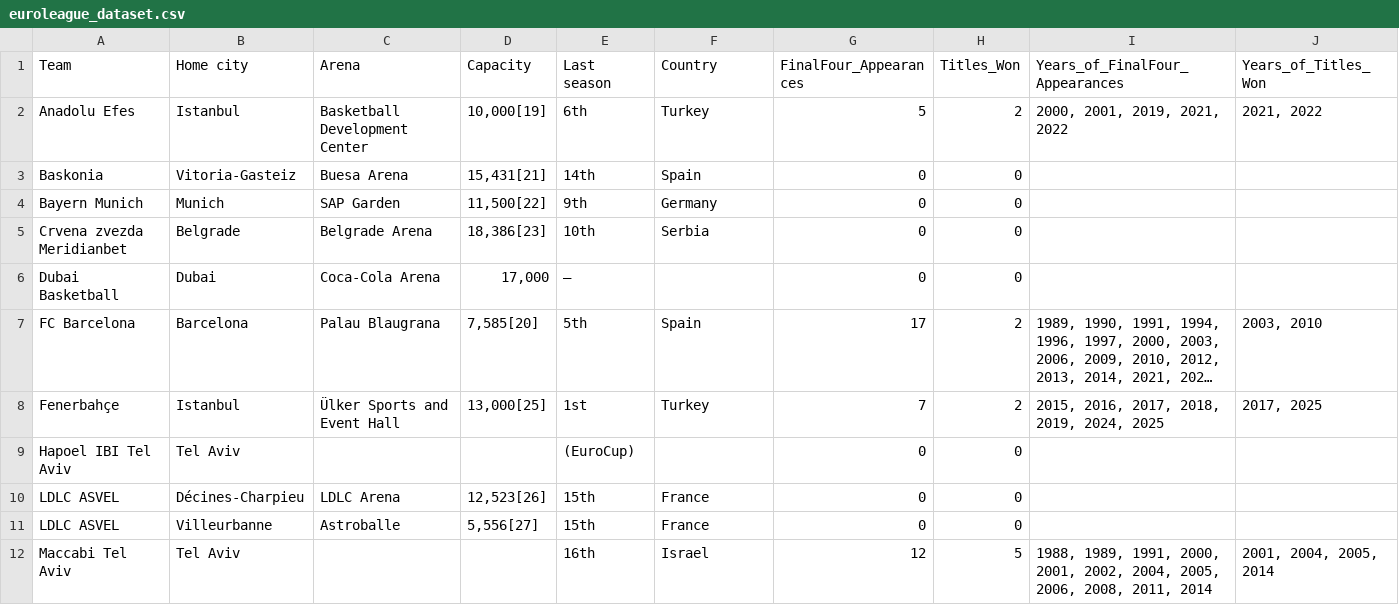
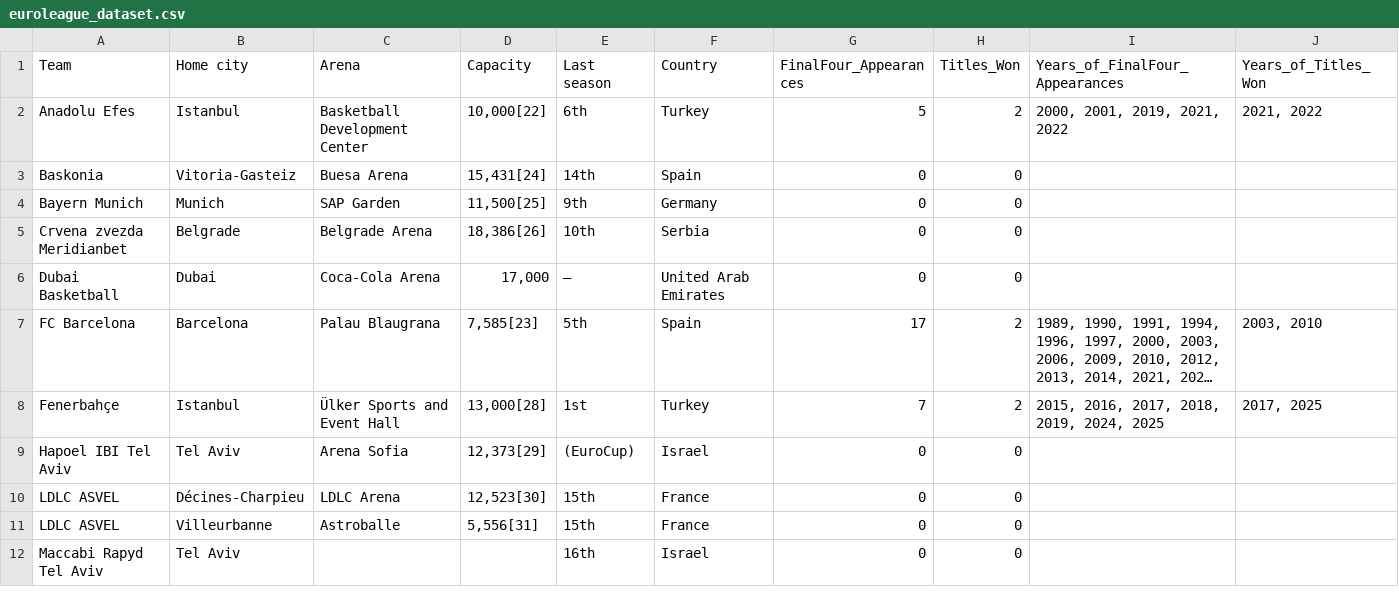
Before and after one commit to natanast/EuroleagueBasketball, a CSV file: data-raw/euroleague_dataset.csv, drawn as a sheet; only a part is shown; long unchanged cells end in …; removed rows and columns are numbered as before the commit, all else as after; the diff covers the shown part only; the diff names each change by its address in the sheet, - before the commit and + after, or states it on an @@ line.

```diff
--- a/data-raw/euroleague_dataset.csv
+++ b/data-raw/euroleague_dataset.csv
-D2 (Capacity): 10,000[19]
+D2 (Capacity): 10,000[22]
-D3 (Capacity): 15,431[21]
+D3 (Capacity): 15,431[24]
-D4 (Capacity): 11,500[22]
+D4 (Capacity): 11,500[25]
-D5 (Capacity): 18,386[23]
+D5 (Capacity): 18,386[26]
-F6 (Country): (empty)
+F6 (Country): United Arab Emirates
-D7 (Capacity): 7,585[20]
+D7 (Capacity): 7,585[23]
-D8 (Capacity): 13,000[25]
+D8 (Capacity): 13,000[28]
-C9 (Arena): (empty)
+C9 (Arena): Arena Sofia
-D9 (Capacity): (empty)
+D9 (Capacity): 12,373[29]
-F9 (Country): (empty)
+F9 (Country): Israel
-D10 (Capacity): 12,523[26]
+D10 (Capacity): 12,523[30]
-D11 (Capacity): 5,556[27]
+D11 (Capacity): 5,556[31]
-row 12: Maccabi Tel Aviv | Tel Aviv |  |  | 16th | Israel | 12 | 5 | 1988, 1989, 1991, 2000, 2001, 2002, 2004, 2005, 2006, 2008, 2011, 2014 | 2001, 2004, 2005, 2014
+row 12: Maccabi Rapyd Tel Aviv | Tel Aviv |  |  | 16th | Israel | 0 | 0
```
Also changed, not shown: 12 edited cells elsewhere in this file, 4 other files.
